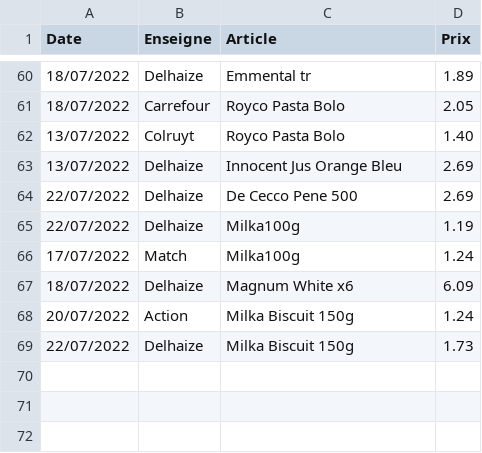
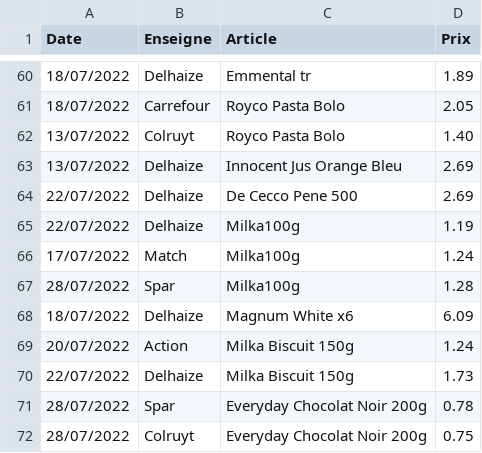
Before and after one commit to TuxStory/ComPrix, a CSV file: ArticlesData.csv, drawn as a sheet; only a part is shown, gaps mark what is left out.

Commit message:
Update ArticlesData.csv

```diff
--- a/ArticlesData.csv
+++ b/ArticlesData.csv
@@ -66,2 +66,3 @@ Date,Enseigne,Article,Prix
 17/07/2022,Match,Milka100g,1.24
+28/07/2022,Spar,Milka100g,1.28
 18/07/2022,Delhaize,Magnum White x6,6.09
@@ -69 +70,3 @@ Date,Enseigne,Article,Prix
 22/07/2022,Delhaize,Milka Biscuit 150g,1.73
+28/07/2022,Spar,Everyday Chocolat Noir 200g,0.78
+28/07/2022,Colruyt,Everyday Chocolat Noir 200g,0.75
```
